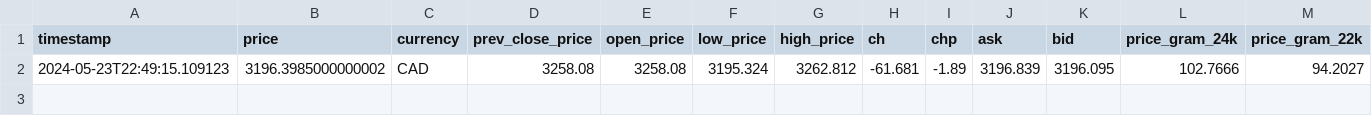
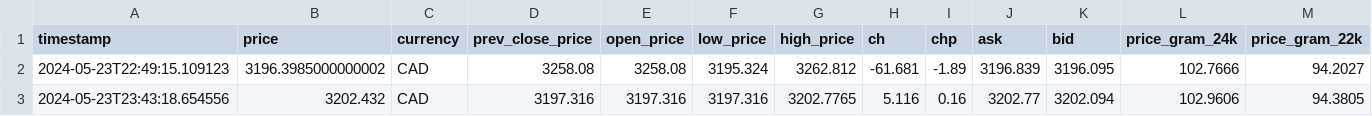
Before and after one commit to GrozdaniTanja/gold-price-prediction, a CSV file: data/raw/CAD-gold-price-data.csv, drawn as a sheet; only a part is shown; rows hold the shown columns only; the diff names each change by its address in the sheet, - before the commit and + after, or states it on an @@ line.

```diff
--- a/data/raw/CAD-gold-price-data.csv
+++ b/data/raw/CAD-gold-price-data.csv
+row 3: 2024-05-23T23:43:18.654556 | 3202.432 | CAD | 3197.316 | 3197.316 | 3197.316 | 3202.7765 | 5.116 | 0.16 | 3202.77 | 3202.094 | 102.9606 | 94.3805
```
Also changed, not shown: data/raw/AUD-gold-price-data.csv, data/raw/CHF-gold-price-data.csv, 3 other files.
